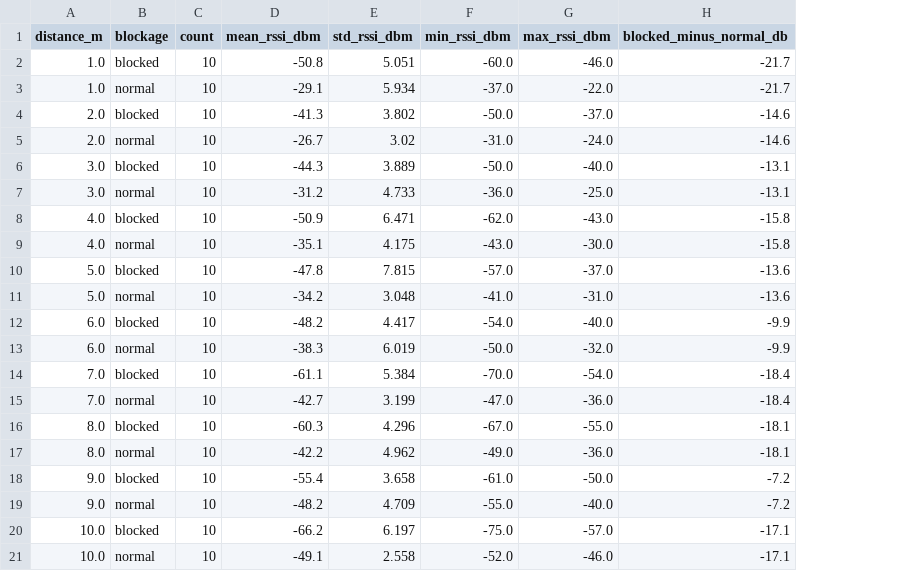
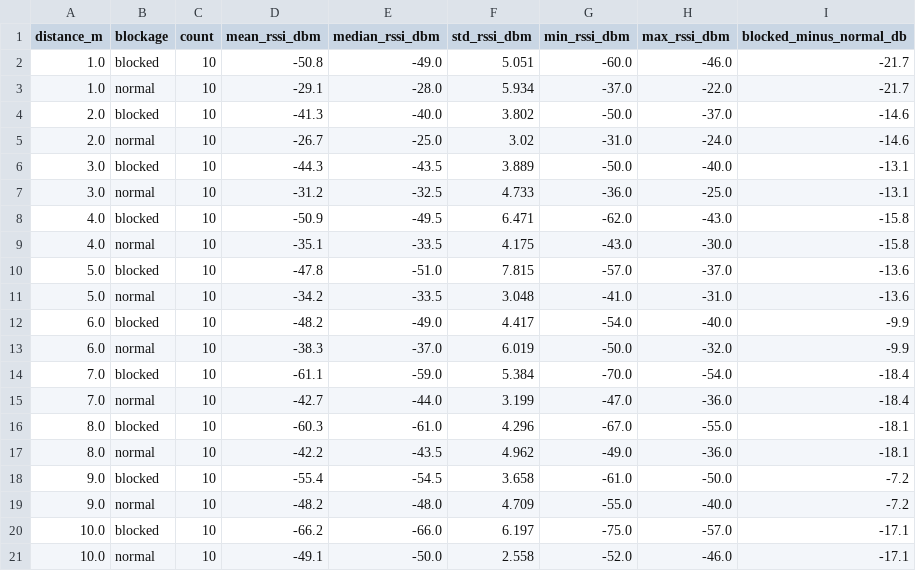
Before and after one commit to rizvi19/spicscon26, a CSV file: results/tables/table_physical_wifi_summary.csv, drawn as a sheet; the diff names each change by its address in the sheet, - before the commit and + after, or states it on an @@ line.

Commit message:
Add light physical sanity measurement and combined analysis

```diff
--- a/results/tables/table_physical_wifi_summary.csv
+++ b/results/tables/table_physical_wifi_summary.csv
+column E (median_rssi_dbm), rows 2-21: -49.0 | -28.0 | -40.0 | -25.0 | -43.5 | -32.5 | -49.5 | -33.5 | -51.0 | -33.5 | -49.0 | -37.0 | -59.0 | -44.0 | -61.0 | -43.5 | -54.5 | -48.0 | -66.0 | -50.0
```
Also changed, not shown: 14 other files.
